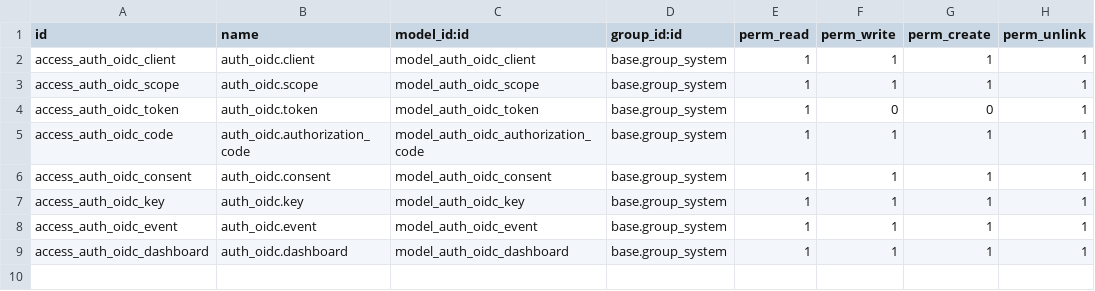
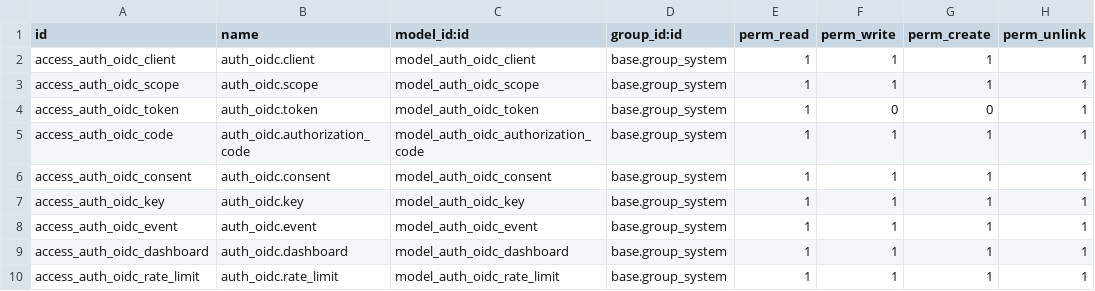
Before and after one commit to woehrl/odoo-oidc-provider, a CSV file: security/ir.model.access.csv, drawn as a sheet.

Commit message:
Security upgrades
Hardened core flows
Added per-endpoint rate limiting
Updated docs
Added tests
Fixed translation files

```diff
--- a/security/ir.model.access.csv
+++ b/security/ir.model.access.csv
@@ -9 +9,2 @@ access_auth_oidc_event,auth_oidc.event,model_auth_oidc_event,base.group_system,1
 access_auth_oidc_dashboard,auth_oidc.dashboard,model_auth_oidc_dashboard,base.group_system,1,1,1,1
+access_auth_oidc_rate_limit,auth_oidc.rate_limit,model_auth_oidc_rate_limit,base.group_system,1,1,1,1
```
Also changed, not shown: 13 other files.
